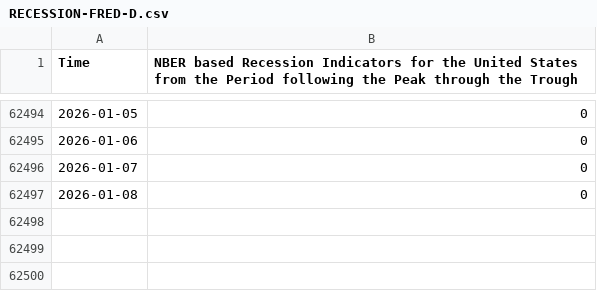
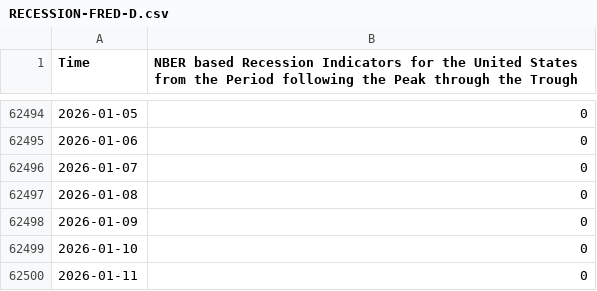
Before and after one commit to yhao21/DataPrinciplesofMacro, a CSV file: data/parse_data/RECESSION-FRED-D.csv, drawn as a sheet; only a part is shown, gaps mark what is left out.

Commit message:
data update

```diff
--- a/data/parse_data/RECESSION-FRED-D.csv
+++ b/data/parse_data/RECESSION-FRED-D.csv
@@ -62497 +62497,4 @@ Time,NBER based Recession Indicators for the United States from the Period follo
 2026-01-08,0
+2026-01-09,0
+2026-01-10,0
+2026-01-11,0
```
Also changed, not shown: data/parse_data/DISCOUNTPRIMARY-FRED-D.csv, data/parse_data/FFER-FRED-D.csv, 14 other files.
